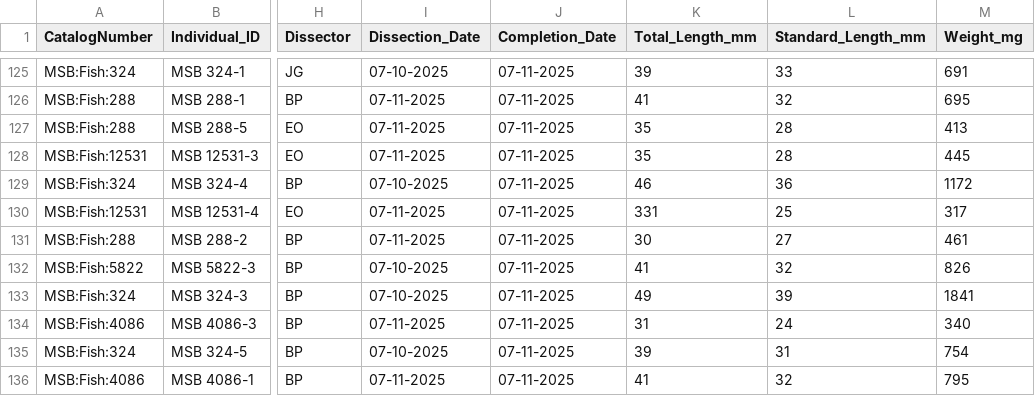
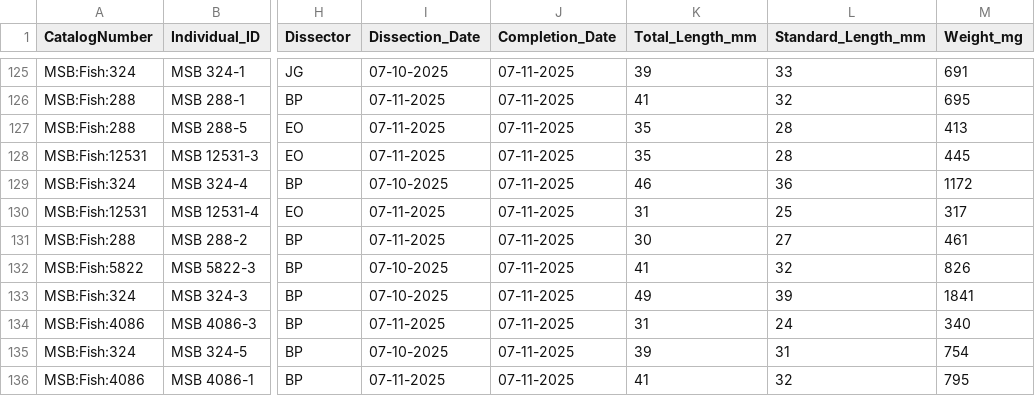
Before and after one commit to wood-lab/UNM_MSB, a CSV file: data/GAMAFF Dataset_2025.07.14.csv, drawn as a sheet; only a part is shown, gaps mark what is left out; the diff names each change by its address in the sheet, - before the commit and + after, or states it on an @@ line.

Commit message:
Update GAMAFF Dataset_2025.07.14.csv

```diff
--- a/data/GAMAFF Dataset_2025.07.14.csv
+++ b/data/GAMAFF Dataset_2025.07.14.csv
-K130 (Total_Length_mm): 331
+K130 (Total_Length_mm): 31
```
